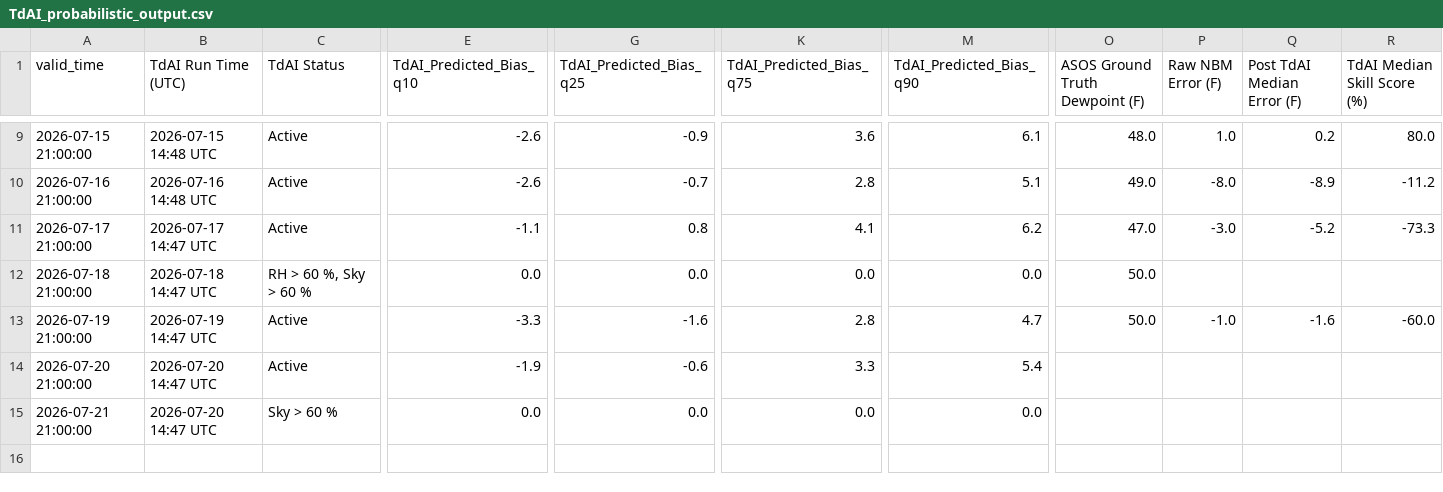
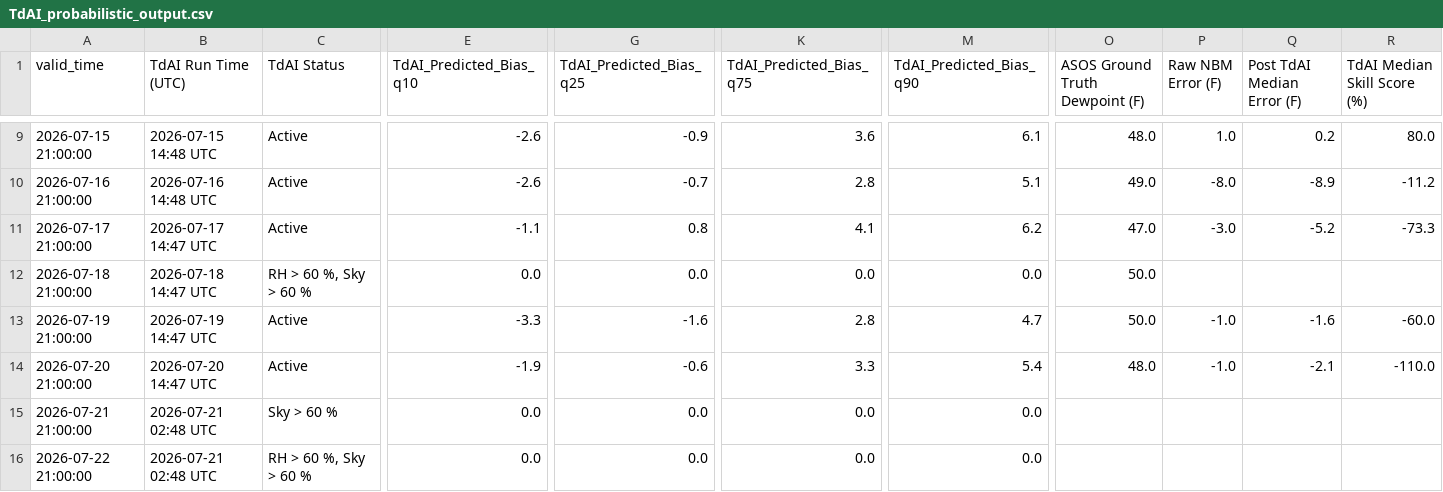
Before and after one commit to sean838432/TdAI, a CSV file: TdAI_probabilistic_output.csv, drawn as a sheet; only a part is shown, gaps mark what is left out; rows hold the shown columns only; the diff names each change by its address in the sheet, - before the commit and + after, or states it on an @@ line.

```diff
--- a/TdAI_probabilistic_output.csv
+++ b/TdAI_probabilistic_output.csv
-O14 (ASOS Ground Truth Dewpoint (F)): (empty)
+O14 (ASOS Ground Truth Dewpoint (F)): 48.0
-P14 (Raw NBM Error (F)): (empty)
+P14 (Raw NBM Error (F)): -1.0
-Q14 (Post TdAI Median Error (F)): (empty)
+Q14 (Post TdAI Median Error (F)): -2.1
-R14 (TdAI Median Skill Score (%)): (empty)
+R14 (TdAI Median Skill Score (%)): -110.0
-B15 (TdAI Run Time (UTC)): 2026-07-20 14:47 UTC
+B15 (TdAI Run Time (UTC)): 2026-07-21 02:48 UTC
+row 16: 2026-07-22 21:00:00 | 2026-07-21 02:48 UTC | RH > 60 %, Sky > 60 % | 0.0 | 0.0 | 0.0 | 0.0
```
Also changed, not shown: TdAI_deterministic_output.csv.
